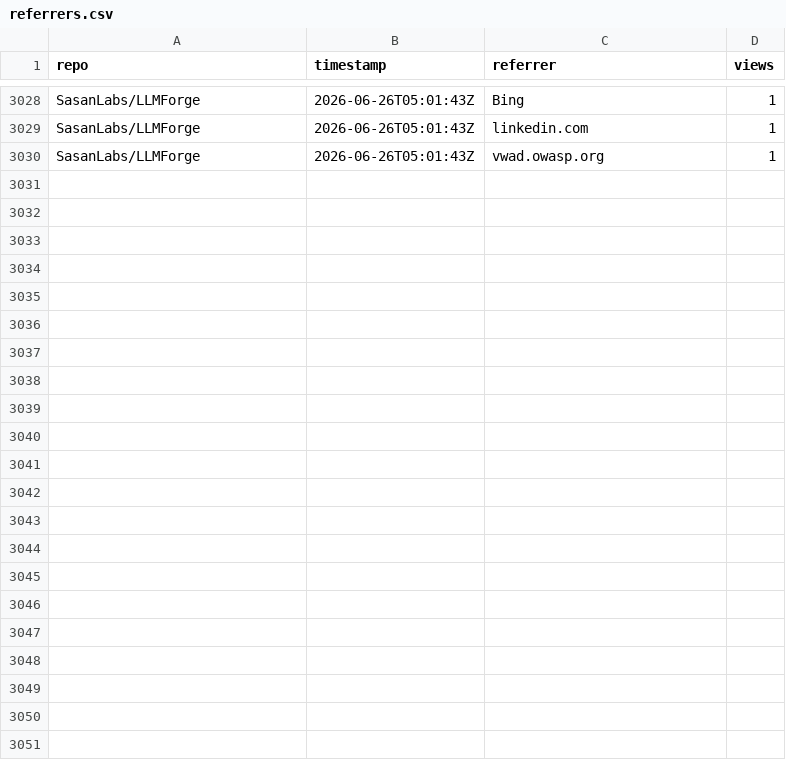
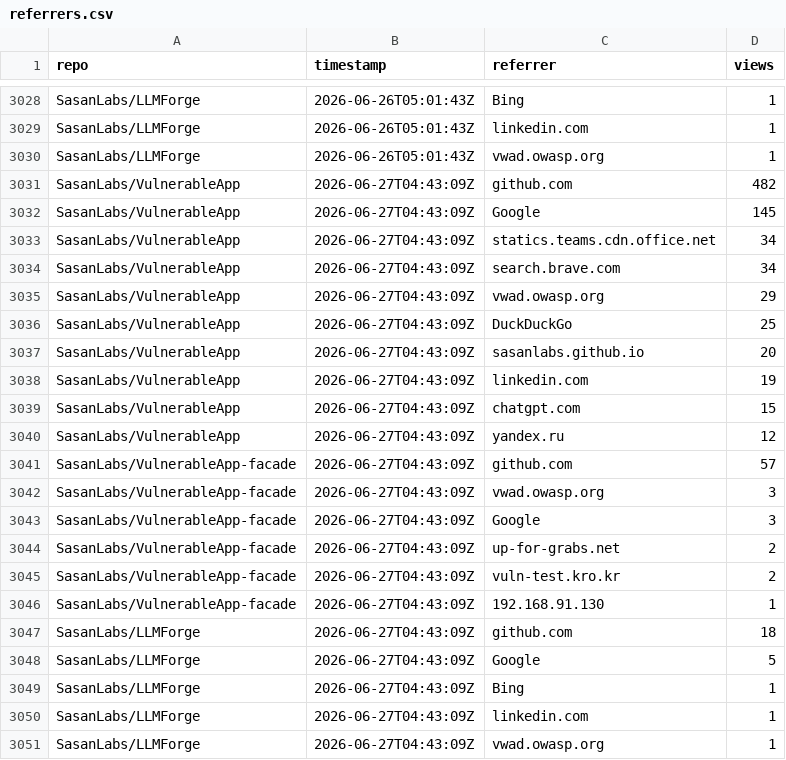
Before and after one commit to SasanLabs/VulnerableApp, a CSV file: metrics/referrers.csv, drawn as a sheet; only a part is shown, gaps mark what is left out.

Commit message:
Update multi-repo traffic metrics (2026-06-27T04:43:15Z)

```diff
--- a/metrics/referrers.csv
+++ b/metrics/referrers.csv
@@ -3030 +3030,22 @@ SasanLabs/LLMForge,2026-06-26T05:01:43Z,linkedin.com,1
 SasanLabs/LLMForge,2026-06-26T05:01:43Z,vwad.owasp.org,1
+SasanLabs/VulnerableApp,2026-06-27T04:43:09Z,github.com,482
+SasanLabs/VulnerableApp,2026-06-27T04:43:09Z,Google,145
+SasanLabs/VulnerableApp,2026-06-27T04:43:09Z,statics.teams.cdn.office.net,34
+SasanLabs/VulnerableApp,2026-06-27T04:43:09Z,search.brave.com,34
+SasanLabs/VulnerableApp,2026-06-27T04:43:09Z,vwad.owasp.org,29
+SasanLabs/VulnerableApp,2026-06-27T04:43:09Z,DuckDuckGo,25
+SasanLabs/VulnerableApp,2026-06-27T04:43:09Z,sasanlabs.github.io,20
+SasanLabs/VulnerableApp,2026-06-27T04:43:09Z,linkedin.com,19
+SasanLabs/VulnerableApp,2026-06-27T04:43:09Z,chatgpt.com,15
+SasanLabs/VulnerableApp,2026-06-27T04:43:09Z,yandex.ru,12
+SasanLabs/VulnerableApp-facade,2026-06-27T04:43:09Z,github.com,57
+SasanLabs/VulnerableApp-facade,2026-06-27T04:43:09Z,vwad.owasp.org,3
+SasanLabs/VulnerableApp-facade,2026-06-27T04:43:09Z,Google,3
+SasanLabs/VulnerableApp-facade,2026-06-27T04:43:09Z,up-for-grabs.net,2
+SasanLabs/VulnerableApp-facade,2026-06-27T04:43:09Z,vuln-test.kro.kr,2
+SasanLabs/VulnerableApp-facade,2026-06-27T04:43:09Z,192.168.91.130,1
+SasanLabs/LLMForge,2026-06-27T04:43:09Z,github.com,18
+SasanLabs/LLMForge,2026-06-27T04:43:09Z,Google,5
+SasanLabs/LLMForge,2026-06-27T04:43:09Z,Bing,1
+SasanLabs/LLMForge,2026-06-27T04:43:09Z,linkedin.com,1
+SasanLabs/LLMForge,2026-06-27T04:43:09Z,vwad.owasp.org,1
```
Also changed, not shown: metrics/docker.csv, metrics/traffic.csv.
